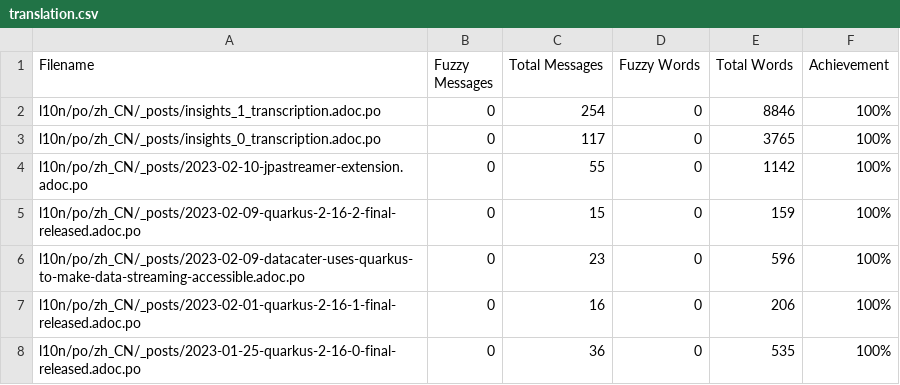
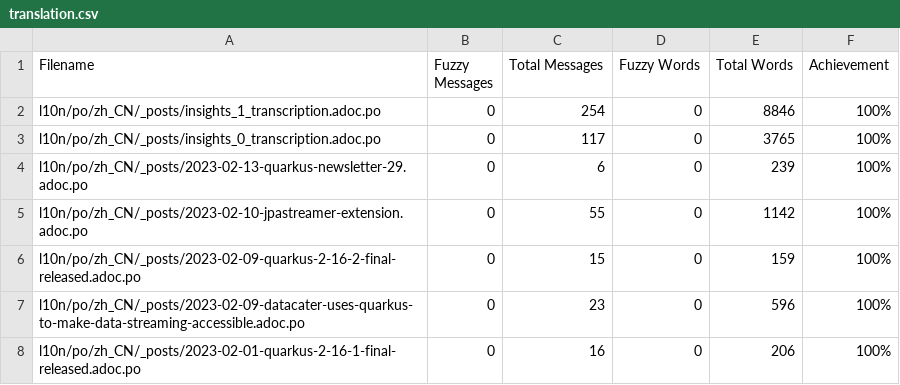
Before and after one commit to giant35/quarkusZH, a CSV file: l10n/stats/translation.csv, drawn as a sheet; only a part is shown; the shorter side is filled out with more unchanged rows; the diff names each change by its address in the sheet, - before the commit and + after, or states it on an @@ line.

Commit message:
Update translation stats

```diff
--- a/l10n/stats/translation.csv
+++ b/l10n/stats/translation.csv
+row 4: l10n/po/zh_CN/_posts/2023-02-13-quarkus-newsletter-29.adoc.po | 0 | 6 | 0 | 239 | 100%
```
